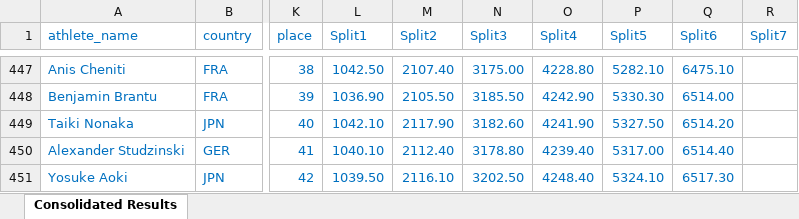
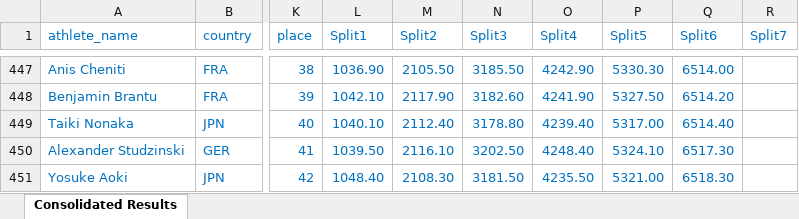
Before and after one commit to alexmmeyer/OW_PageRankings, an Excel workbook: app_data/men/consolidated_results_men.xlsx, sheet Consolidated Results, drawn as a sheet; only a part is shown, gaps mark what is left out; values as stored, in another font and other column widths than the file's, no borders; conditional formats not drawn; the diff covers the shown part only; the diff names each change by its address in the sheet, - before the commit and + after, or states it on an @@ line.

```diff
--- a/app_data/men/consolidated_results_men.xlsx (sheet Consolidated Results)
+++ b/app_data/men/consolidated_results_men.xlsx (sheet Consolidated Results)
-L447 (Split1): 1042.50
+L447 (Split1): 1036.90
-M447 (Split2): 2107.40
+M447 (Split2): 2105.50
-N447 (Split3): 3175.00
+N447 (Split3): 3185.50
-O447 (Split4): 4228.80
+O447 (Split4): 4242.90
-P447 (Split5): 5282.10
+P447 (Split5): 5330.30
-Q447 (Split6): 6475.10
+Q447 (Split6): 6514.00
-L448 (Split1): 1036.90
+L448 (Split1): 1042.10
-M448 (Split2): 2105.50
+M448 (Split2): 2117.90
-N448 (Split3): 3185.50
+N448 (Split3): 3182.60
-O448 (Split4): 4242.90
+O448 (Split4): 4241.90
-P448 (Split5): 5330.30
+P448 (Split5): 5327.50
-Q448 (Split6): 6514.00
+Q448 (Split6): 6514.20
-L449 (Split1): 1042.10
+L449 (Split1): 1040.10
-M449 (Split2): 2117.90
+M449 (Split2): 2112.40
-N449 (Split3): 3182.60
+N449 (Split3): 3178.80
-O449 (Split4): 4241.90
+O449 (Split4): 4239.40
-P449 (Split5): 5327.50
+P449 (Split5): 5317.00
-Q449 (Split6): 6514.20
+Q449 (Split6): 6514.40
-L450 (Split1): 1040.10
+L450 (Split1): 1039.50
-M450 (Split2): 2112.40
+M450 (Split2): 2116.10
-N450 (Split3): 3178.80
+N450 (Split3): 3202.50
-O450 (Split4): 4239.40
+O450 (Split4): 4248.40
-P450 (Split5): 5317.00
+P450 (Split5): 5324.10
-Q450 (Split6): 6514.40
+Q450 (Split6): 6517.30
-L451 (Split1): 1039.50
+L451 (Split1): 1048.40
-M451 (Split2): 2116.10
+M451 (Split2): 2108.30
-N451 (Split3): 3202.50
+N451 (Split3): 3181.50
-O451 (Split4): 4248.40
+O451 (Split4): 4235.50
-P451 (Split5): 5324.10
+P451 (Split5): 5321.00
-Q451 (Split6): 6517.30
+Q451 (Split6): 6518.30
```
Also changed, not shown: 1 added row, 1 removed row and 221 edited cells elsewhere in this sheet, app_data/women/consolidated_results_women.xlsx, 8 other files.
